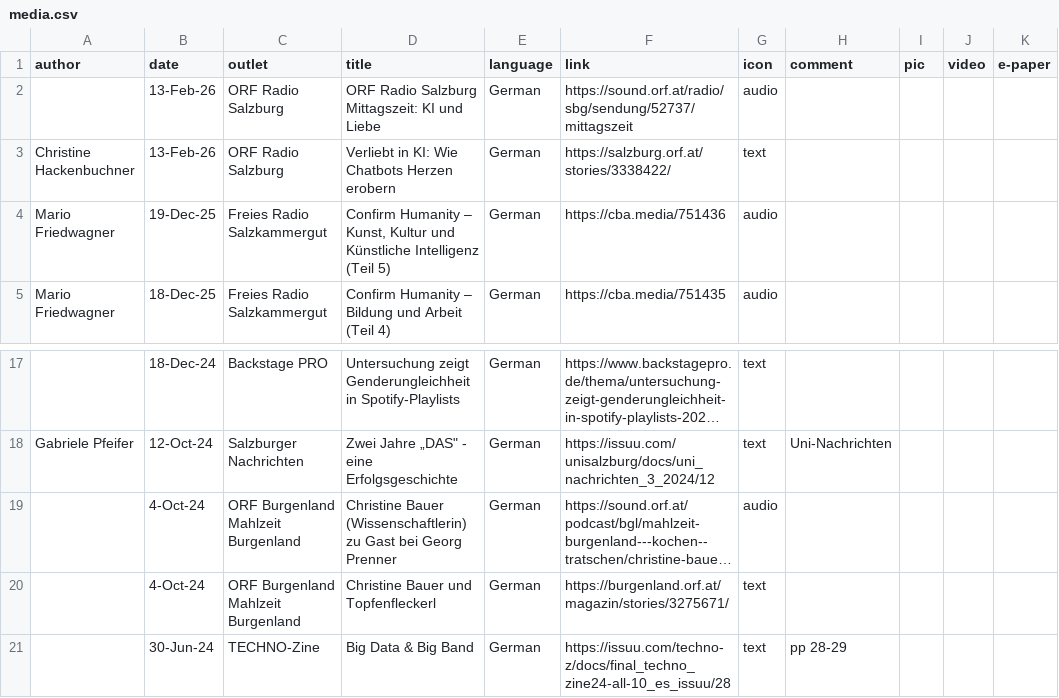
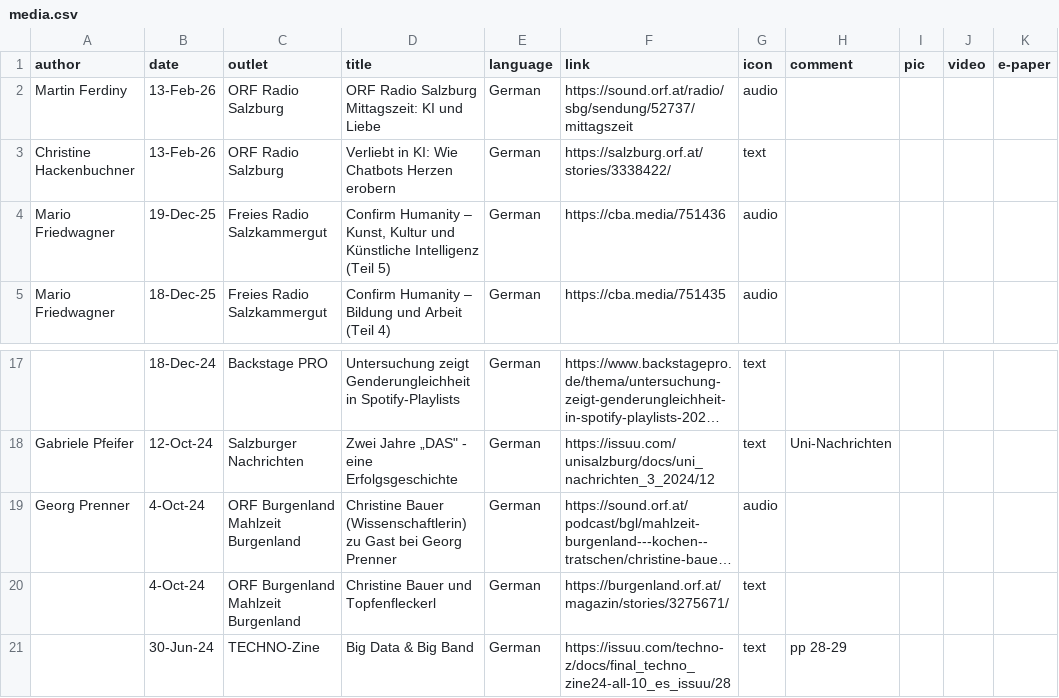
Before and after one commit to chbeu/chbeu.github.io, a CSV file: assets/csv/media.csv, drawn as a sheet; only a part is shown, gaps mark what is left out; long unchanged cells end in …; the diff names each change by its address in the sheet, - before the commit and + after, or states it on an @@ line.

Commit message:
corrected minor issue

```diff
--- a/assets/csv/media.csv
+++ b/assets/csv/media.csv
-A2 (author): (empty)
+A2 (author): Martin Ferdiny
-A19 (author): (empty)
+A19 (author): Georg Prenner
```
